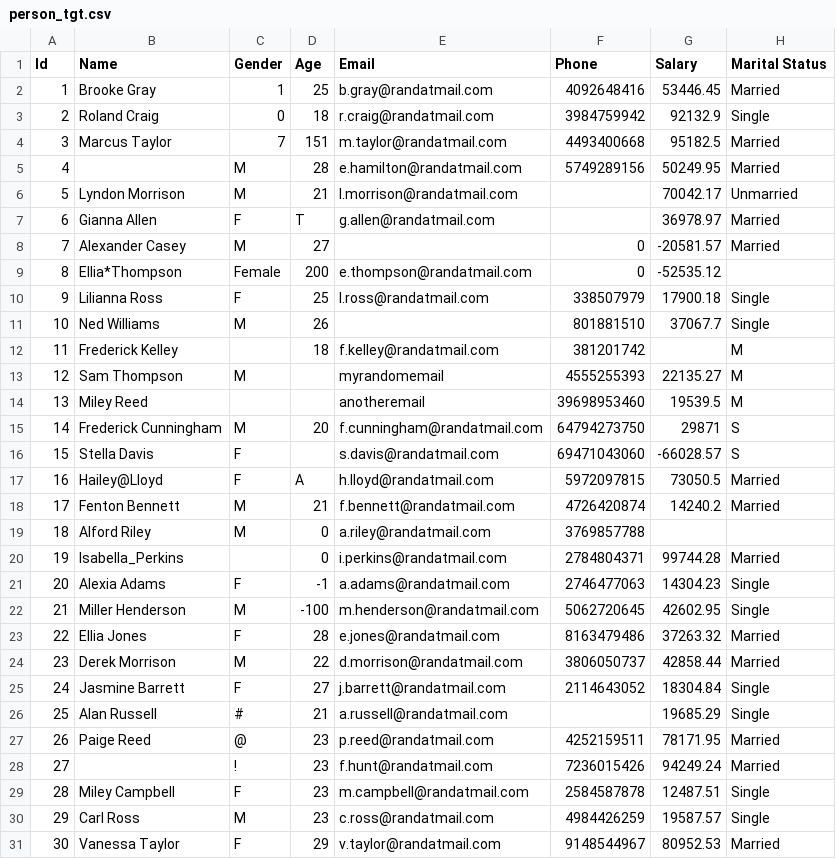
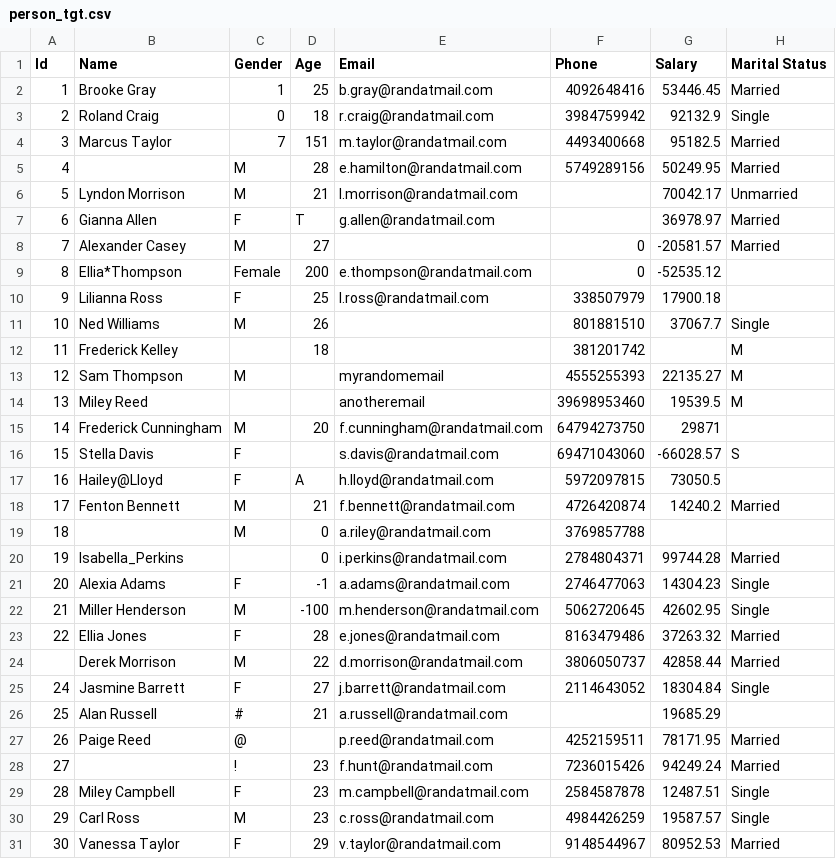
Before and after one commit to ishanverma96/public, a CSV file: person_tgt.csv, drawn as a sheet; only a part is shown.

Commit message:
Update person_tgt.csv

```diff
--- a/person_tgt.csv
+++ b/person_tgt.csv
@@ -9,12 +9,12 @@ Id,Name,Gender,Age,Email,Phone,Salary,Marital Status
 8,Ellia*Thompson,Female,200,e.thompson@randatmail.com,0,-52535.12,
-9,Lilianna Ross,F,25,l.ross@randatmail.com,338507979,17900.18,Single
+9,Lilianna Ross,F,25,l.ross@randatmail.com,338507979,17900.18,
 10,Ned Williams,M,26,,801881510,37067.7,Single
-11,Frederick Kelley,,18,f.kelley@randatmail.com,381201742,,M
+11,Frederick Kelley,,18,,381201742,,M
 12,Sam Thompson,M,,myrandomemail,4555255393,22135.27,M
 13,Miley Reed,,,anotheremail,39698953460,19539.5,M
-14,Frederick Cunningham,M,20,f.cunningham@randatmail.com,64794273750,29871,S
+14,Frederick Cunningham,M,20,f.cunningham@randatmail.com,64794273750,29871,
 15,Stella Davis,F,,s.davis@randatmail.com,69471043060,-66028.57,S
-16,Hailey@Lloyd,F,A,h.lloyd@randatmail.com,5972097815,73050.5,Married
+16,Hailey@Lloyd,F,A,h.lloyd@randatmail.com,5972097815,73050.5,
 17,Fenton Bennett,M,21,f.bennett@randatmail.com,4726420874,14240.2,Married
-18,Alford Riley,M,0,a.riley@randatmail.com,3769857788,,
+18,,M,0,a.riley@randatmail.com,3769857788,,
 19,Isabella_Perkins,,0,i.perkins@randatmail.com,2784804371,99744.28,Married
@@ -23,6 +23,6 @@ Id,Name,Gender,Age,Email,Phone,Salary,Marital Status
 22,Ellia Jones,F,28,e.jones@randatmail.com,8163479486,37263.32,Married
-23,Derek Morrison,M,22,d.morrison@randatmail.com,3806050737,42858.44,Married
+,Derek Morrison,M,22,d.morrison@randatmail.com,3806050737,42858.44,Married
 24,Jasmine Barrett,F,27,j.barrett@randatmail.com,2114643052,18304.84,Single
-25,Alan Russell,#,21,a.russell@randatmail.com,,19685.29,Single
-26,Paige Reed,@,23,p.reed@randatmail.com,4252159511,78171.95,Married
+25,Alan Russell,#,21,a.russell@randatmail.com,,19685.29,
+26,Paige Reed,@,,p.reed@randatmail.com,4252159511,78171.95,Married
 27,,!,23,f.hunt@randatmail.com,7236015426,94249.24,Married
```
